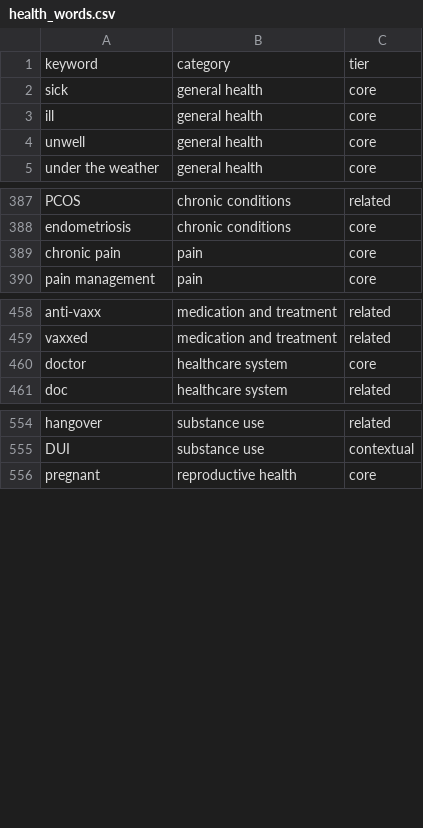
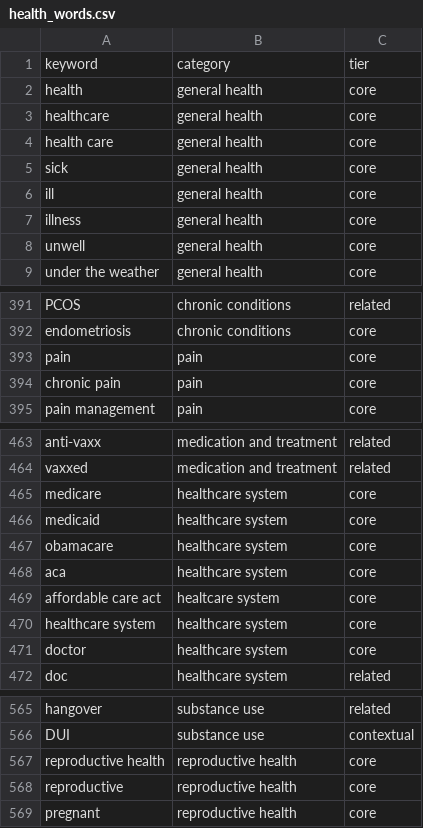
Before and after one commit to cassidywaldrip/nio_keywords, a CSV file: health_words.csv, drawn as a sheet; only a part is shown, gaps mark what is left out.

Commit message:
Add new health-related keywords to CSV

```diff
--- a/health_words.csv
+++ b/health_words.csv
@@ -1,4 +1,8 @@
 keyword,category,tier
+health,general health,core
+healthcare,general health,core
+health care,general health,core
 sick,general health,core
 ill,general health,core
+illness,general health,core
 unwell,general health,core
@@ -388,2 +392,3 @@ PCOS,chronic conditions,related
 endometriosis,chronic conditions,core
+pain,pain,core
 chronic pain,pain,core
@@ -459,2 +464,8 @@ anti-vaxx,medication and treatment,related
 vaxxed,medication and treatment,related
+medicare,healthcare system,core
+medicaid,healthcare system,core
+obamacare,healthcare system,core
+aca,healthcare system,core
+affordable care act,healtcare system,core
+healthcare system,healthcare system,core
 doctor,healthcare system,core
@@ -555,2 +566,4 @@ hangover,substance use,related
 DUI,substance use,contextual
+reproductive health,reproductive health,core
+reproductive,reproductive health,core
 pregnant,reproductive health,core
```
